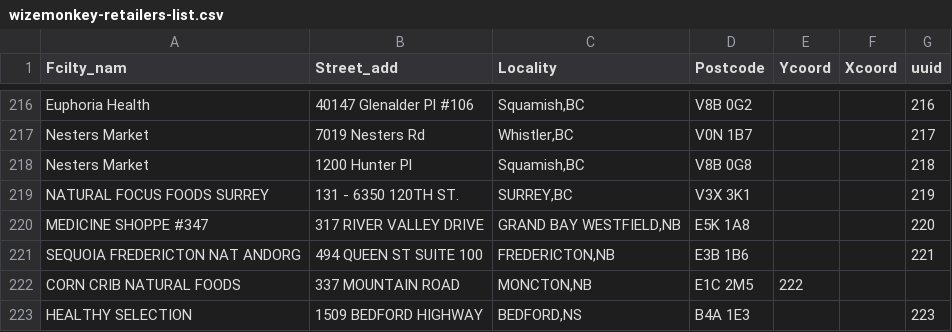
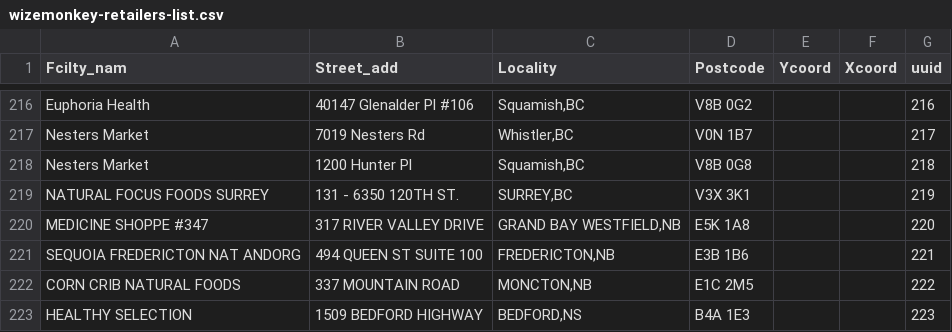
Before and after one commit to drinkwize/StoreData, a CSV file: wizemonkey-retailers-list.csv, drawn as a sheet; only a part is shown, gaps mark what is left out.

Commit message:
Update wizemonkey-retailers-list.csv

```diff
--- a/wizemonkey-retailers-list.csv
+++ b/wizemonkey-retailers-list.csv
@@ -221,3 +221,3 @@
 "SEQUOIA FREDERICTON NAT ANDORG","494 QUEEN ST SUITE 100","FREDERICTON,NB","E3B 1B6","","","221"
-"CORN CRIB NATURAL FOODS","337 MOUNTAIN ROAD","MONCTON,NB","E1C 2M5","222"
+"CORN CRIB NATURAL FOODS","337 MOUNTAIN ROAD","MONCTON,NB","E1C 2M5","","","222"
 "HEALTHY SELECTION","1509 BEDFORD HIGHWAY","BEDFORD,NS","B4A 1E3","","","223"
```
